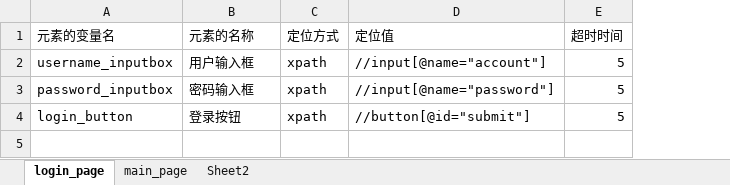
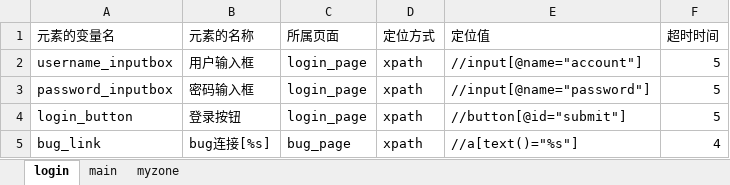
Before and after one commit to xiaotao-dev/P5_PO_UI_Test_Framework_2, an Excel workbook: element_info_datas/element_info_datas.xlsx, sheet login, drawn as a sheet; values as stored, in another font and other column widths than the file's, no borders; the diff names each change by its address in the sheet, - before the commit and + after, or states it on an @@ line.

```diff
--- a/element_info_datas/element_info_datas.xlsx (sheet login)
+++ b/element_info_datas/element_info_datas.xlsx (sheet login)
-sheet tab: login_page
+sheet tab: login
-sheet tab: main_page
+sheet tab: main
-sheet tab: Sheet2
+sheet tab: myzone
+column C (所属页面), rows 2-4: all login_page
+row 5: bug_link | bug连接[%s] | bug_page | xpath | //a[text()="%s"] | 4
```
Also changed, not shown: 4 other files.
